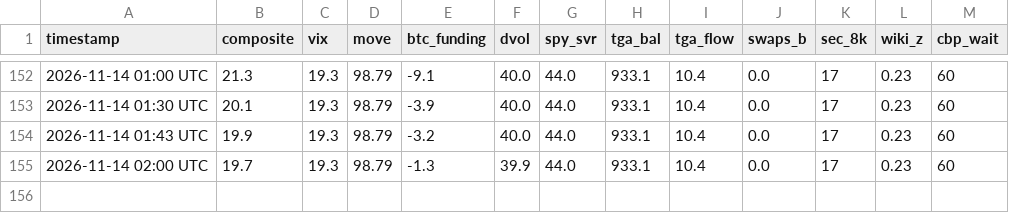
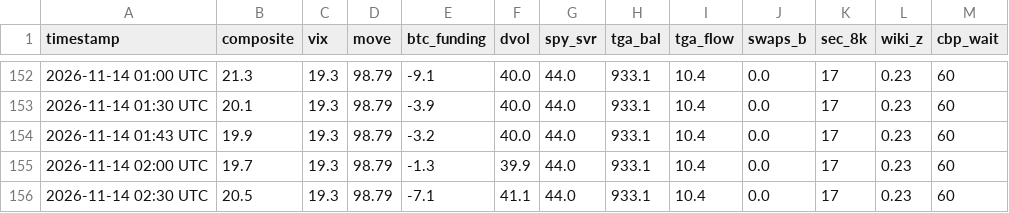
Before and after one commit to hartmutnese-stack/open-market-weather, a CSV file: history.csv, drawn as a sheet; only a part is shown, gaps mark what is left out; the diff names each change by its address in the sheet, - before the commit and + after, or states it on an @@ line.

```diff
--- a/history.csv
+++ b/history.csv
+row 156: 2026-11-14 02:30 UTC | 20.5 | 19.3 | 98.79 | -7.1 | 41.1 | 44.0 | 933.1 | 10.4 | 0.0 | 17 | 0.23 | 60
```
Also changed, not shown: 4 other files.
